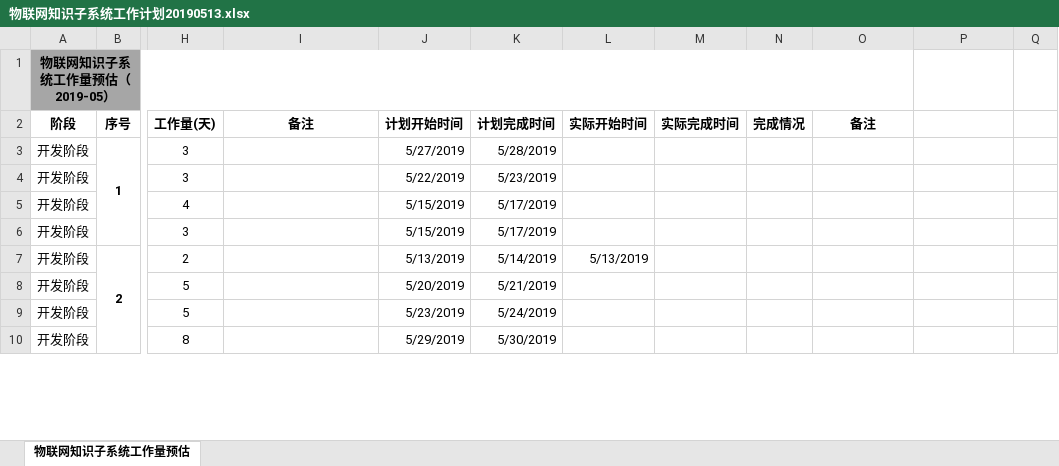
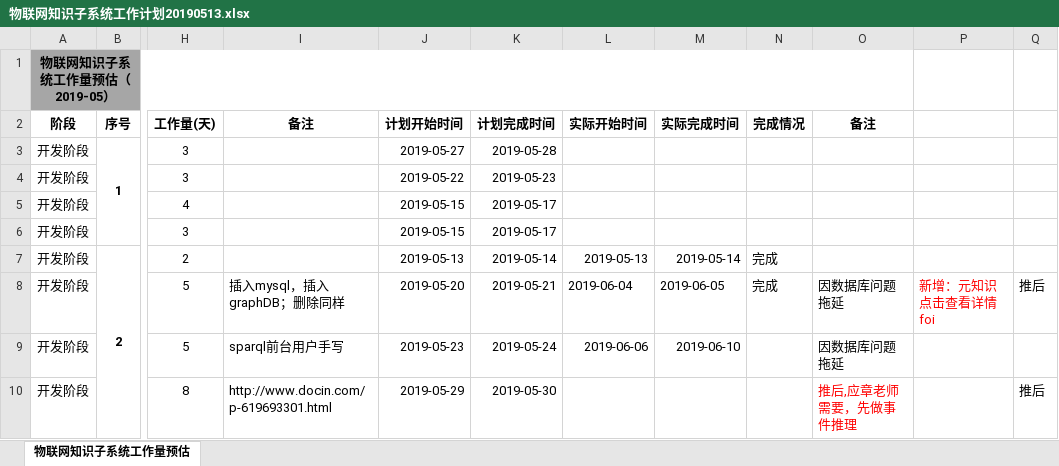
Before and after one commit to lyeeeee/event, an Excel workbook: doc/物联网知识子系统工作计划20190513.xlsx, sheet 物联网知识子系统工作量预估, drawn as a sheet; only a part is shown, gaps mark what is left out; values as stored, in another font and other column widths than the file's, no borders; the diff covers the shown part only; the diff names each change by its address in the sheet, - before the commit and + after, or states it on an @@ line.

```diff
--- a/doc/物联网知识子系统工作计划20190513.xlsx (sheet 物联网知识子系统工作量预估)
+++ b/doc/物联网知识子系统工作计划20190513.xlsx (sheet 物联网知识子系统工作量预估)
-J3 (计划开始时间): 5/27/2019
+J3 (计划开始时间): 2019-05-27
-K3 (计划完成时间): 5/28/2019
+K3 (计划完成时间): 2019-05-28
-J4 (计划开始时间): 5/22/2019
+J4 (计划开始时间): 2019-05-22
-K4 (计划完成时间): 5/23/2019
+K4 (计划完成时间): 2019-05-23
-J5:J6 (计划开始时间): 5/15/2019
+J5:J6 (计划开始时间): 2019-05-15
-K5:K6 (计划完成时间): 5/17/2019
+K5:K6 (计划完成时间): 2019-05-17
-J7 (计划开始时间): 5/13/2019
+J7 (计划开始时间): 2019-05-13
-K7 (计划完成时间): 5/14/2019
+K7 (计划完成时间): 2019-05-14
-L7 (实际开始时间): 5/13/2019
+L7 (实际开始时间): 2019-05-13
-M7 (实际完成时间): (empty)
+M7 (实际完成时间): 2019-05-14
-N7:N8 (完成情况): (empty)
+N7:N8 (完成情况): 完成
-I8 (备注): (empty)
+I8 (备注): 插入mysql，插入graphDB；删除同样
-J8 (计划开始时间): 5/20/2019
+J8 (计划开始时间): 2019-05-20
-K8 (计划完成时间): 5/21/2019
+K8 (计划完成时间): 2019-05-21
-L8 (实际开始时间): (empty)
+L8 (实际开始时间): 2019-06-04
-M8 (实际完成时间): (empty)
+M8 (实际完成时间): 2019-06-05
-O8:O9 (备注): (empty)
+O8:O9 (备注): 因数据库问题拖延
-P8: (empty)
+P8: 新增：元知识点击查看详情 foi
-Q8: (empty)
+Q8: 推后
-I9 (备注): (empty)
+I9 (备注): sparql前台用户手写
-J9 (计划开始时间): 5/23/2019
+J9 (计划开始时间): 2019-05-23
-K9 (计划完成时间): 5/24/2019
+K9 (计划完成时间): 2019-05-24
-L9 (实际开始时间): (empty)
+L9 (实际开始时间): 2019-06-06
-M9 (实际完成时间): (empty)
+M9 (实际完成时间): 2019-06-10
-I10 (备注): (empty)
+I10 (备注): http://www.docin.com/p-619693301.html
-J10 (计划开始时间): 5/29/2019
+J10 (计划开始时间): 2019-05-29
-K10 (计划完成时间): 5/30/2019
+K10 (计划完成时间): 2019-05-30
-O10 (备注): (empty)
+O10 (备注): 推后,应章老师需要，先做事件推理
-Q10: (empty)
+Q10: 推后
```
Also changed, not shown: 33 edited cells elsewhere in this sheet, 6 other files.
